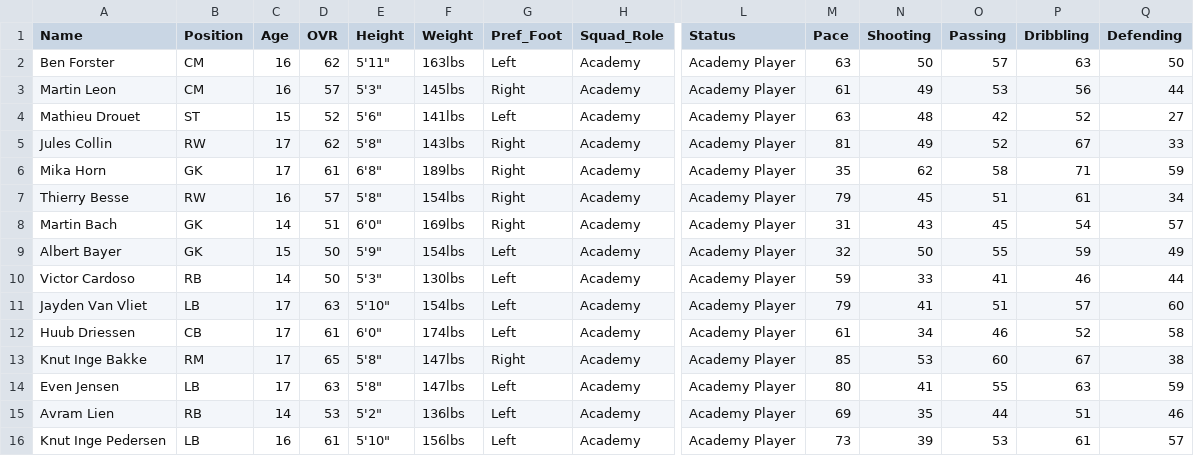
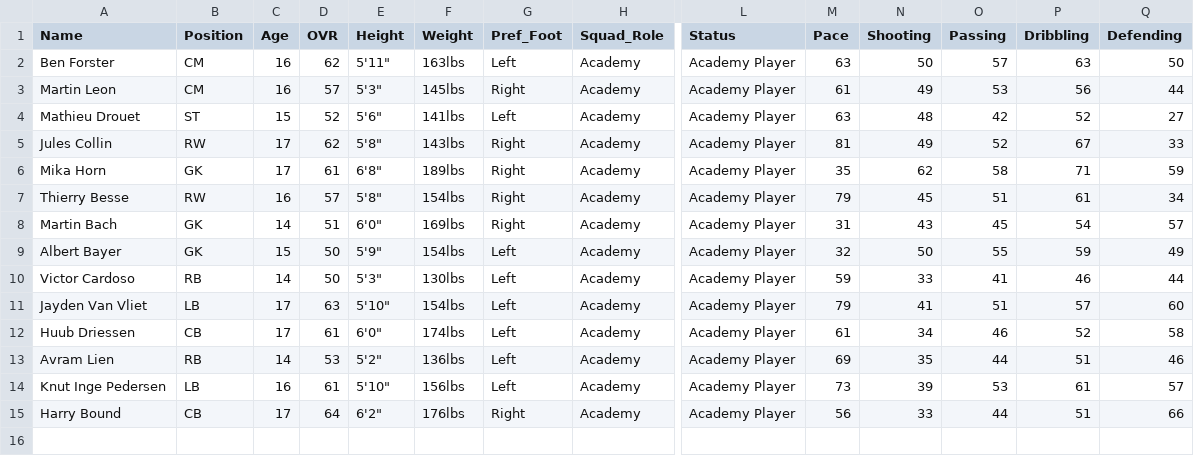
Before and after one commit to Gaunttk/Keeyvon-Jenkins-FC26-Manager-Career, a CSV file: youth_academy.csv, drawn as a sheet; only a part is shown, gaps mark what is left out; removed rows and columns are numbered as before the commit, all else as after; rows hold the shown columns only; the diff names each change by its address in the sheet, - before the commit and + after, or states it on an @@ line.

```diff
--- a/youth_academy.csv
+++ b/youth_academy.csv
-row 13: Knut Inge Bakke | RM | 17 | 65 | 5'8" | 147lbs | Right | Academy | Academy Player | 85 | 53 | 60 | 67 | 38
-row 14: Even Jensen | LB | 17 | 63 | 5'8" | 147lbs | Left | Academy | Academy Player | 80 | 41 | 55 | 63 | 59
+row 15: Harry Bound | CB | 17 | 64 | 6'2" | 176lbs | Right | Academy | Academy Player | 56 | 33 | 44 | 51 | 66
```
Also changed, not shown: player_history.csv, wrexham_squad.csv, 29 other files.
